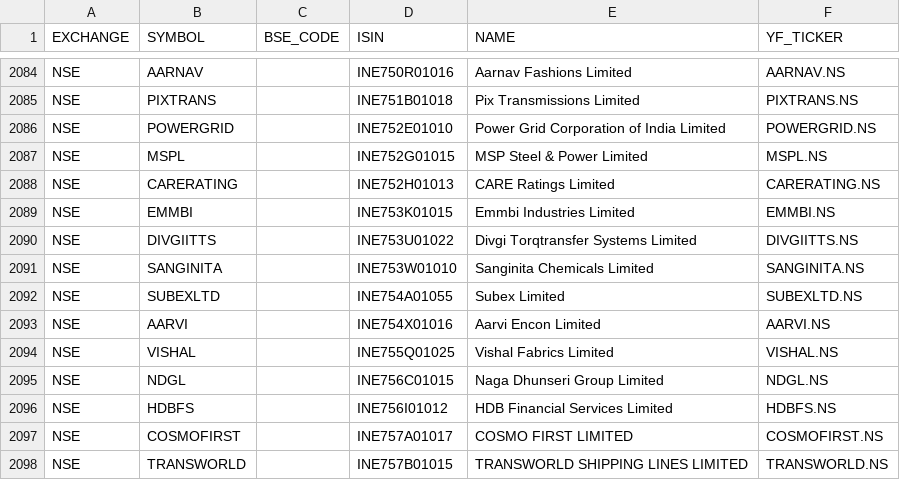
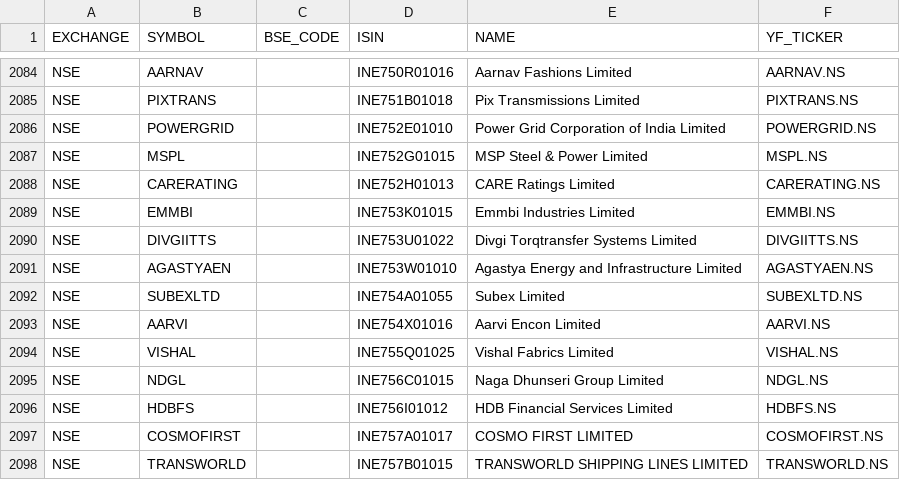
Before and after one commit to MangeshBiradar/nse-15m-telegram-scanner, a CSV file: symbols.csv, drawn as a sheet; only a part is shown, gaps mark what is left out.

```diff
--- a/symbols.csv
+++ b/symbols.csv
@@ -2090,3 +2090,3 @@ NSE,EMMBI,,INE753K01015,Emmbi Industries Limited,EMMBI.NS
 NSE,DIVGIITTS,,INE753U01022,Divgi Torqtransfer Systems Limited,DIVGIITTS.NS
-NSE,SANGINITA,,INE753W01010,Sanginita Chemicals Limited,SANGINITA.NS
+NSE,AGASTYAEN,,INE753W01010,Agastya Energy and Infrastructure Limited,AGASTYAEN.NS
 NSE,SUBEXLTD,,INE754A01055,Subex Limited,SUBEXLTD.NS
```
